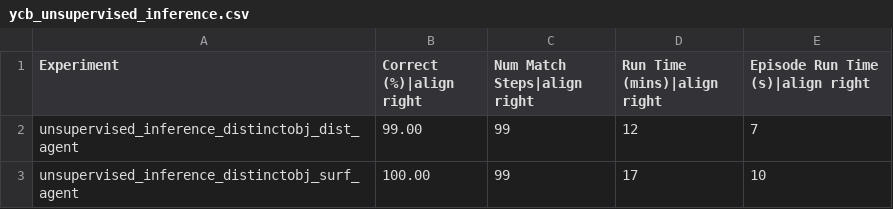
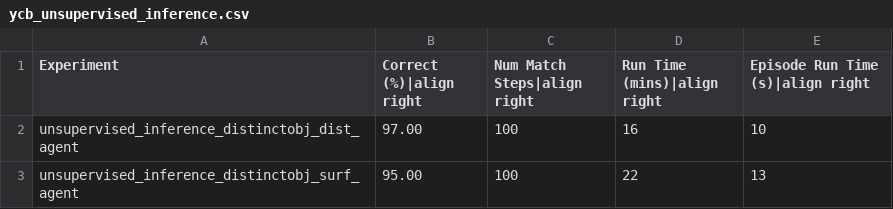
Before and after one commit to tristanls-tbp/tbp.monty, a CSV file: benchmarks/ycb_unsupervised_inference.csv, drawn as a sheet.

Commit message:
revert: "fix: set individual ts to "no_match" in no_reset experiments (#712)" (#716)

```diff
--- a/benchmarks/ycb_unsupervised_inference.csv
+++ b/benchmarks/ycb_unsupervised_inference.csv
@@ -1,3 +1,3 @@
 Experiment,Correct (%)|align right,Num Match Steps|align right,Run Time (mins)|align right,Episode Run Time (s)|align right
-unsupervised_inference_distinctobj_dist_agent,99.00,99,12,7
-unsupervised_inference_distinctobj_surf_agent,100.00,99,17,10
+unsupervised_inference_distinctobj_dist_agent,97.00,100,16,10
+unsupervised_inference_distinctobj_surf_agent,95.00,100,22,13
```
Also changed, not shown: 1 other file.
